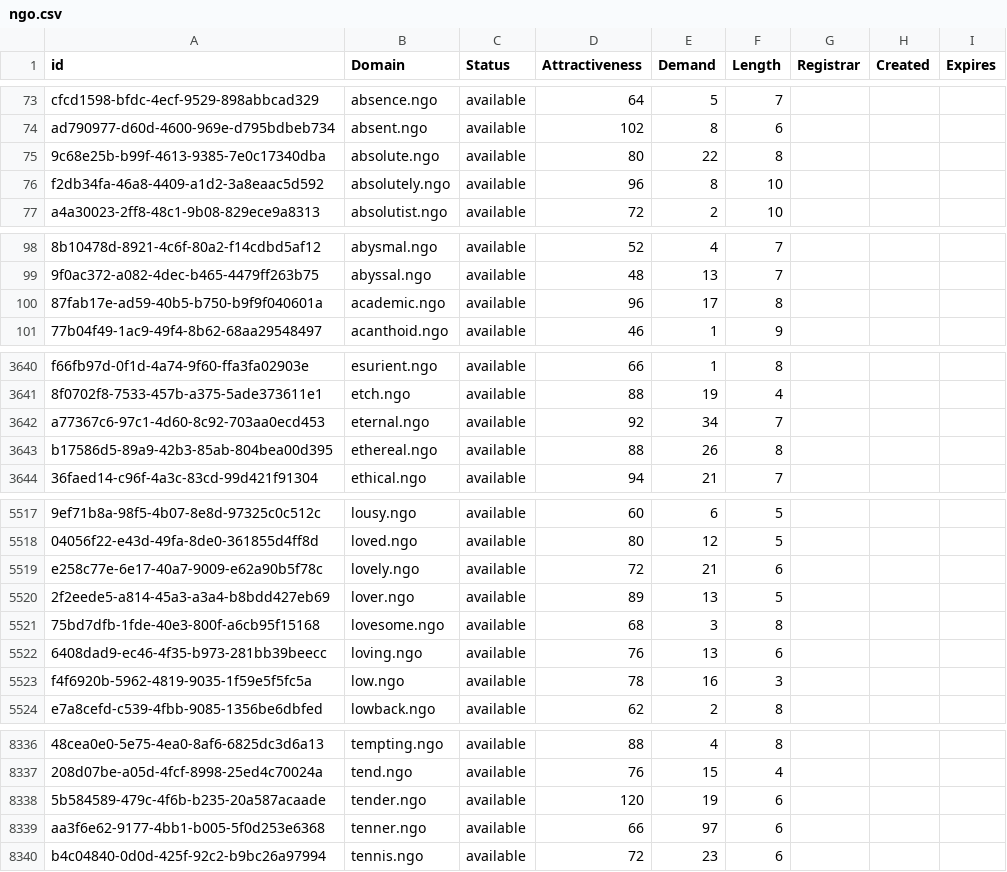
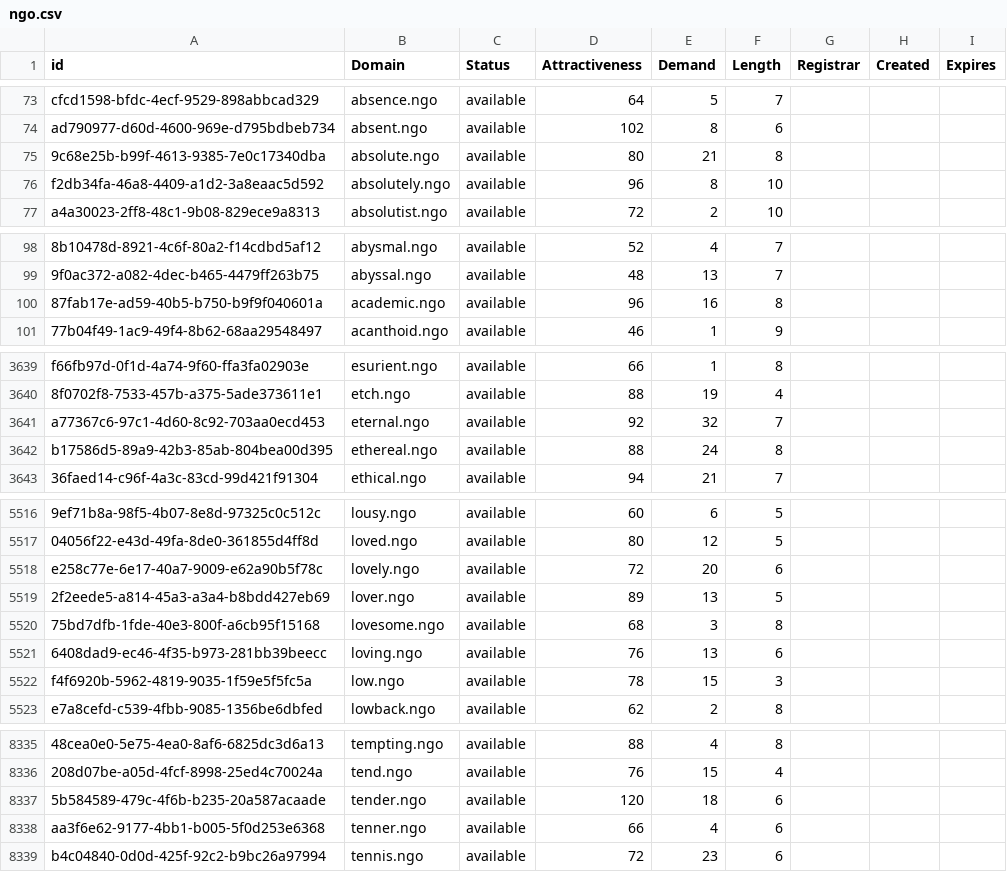
Before and after one commit to UniqueDomains/ngo-oneword-domains, a CSV file: ngo.csv, drawn as a sheet; only a part is shown, gaps mark what is left out; addresses are those after the commit; the diff covers the shown part only; the diff names each change by its address in the sheet, - before the commit and + after, or states it on an @@ line.

```diff
--- a/ngo.csv
+++ b/ngo.csv
-E75 (Demand): 22
+E75 (Demand): 21
-E100 (Demand): 17
+E100 (Demand): 16
-E3641 (Demand): 34
+E3641 (Demand): 32
-E3642 (Demand): 26
+E3642 (Demand): 24
-E5518 (Demand): 21
+E5518 (Demand): 20
-E5522 (Demand): 16
+E5522 (Demand): 15
-E8337 (Demand): 19
+E8337 (Demand): 18
-E8338 (Demand): 97
+E8338 (Demand): 4
```
Also changed, not shown: 1 added row, 1 removed row and 95 edited cells elsewhere in this file, 2 other files.
